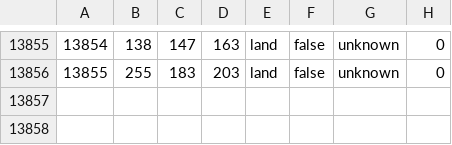
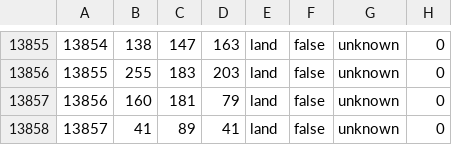
Before and after one commit to reivehnFliyt/hecking-gorgeous-overhaul, a CSV file: map/definition.csv, drawn as a sheet; only a part is shown, gaps mark what is left out.

```diff
--- a/map/definition.csv
+++ b/map/definition.csv
@@ -13856 +13856,3 @@
 13855;255;183;203;land;false;unknown;0
+13856;160;181;79;land;false;unknown;0
+13857;41;89;41;land;false;unknown;0
```
Also changed, not shown: map/adjacencies.csv, 17 other files.
